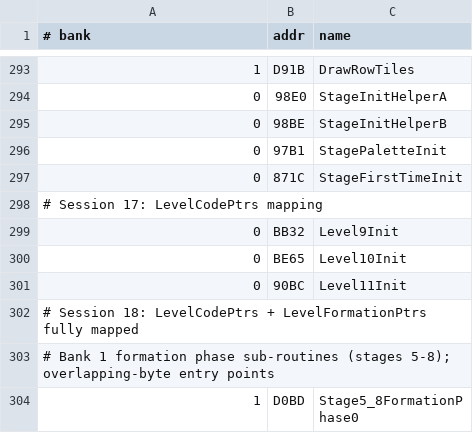
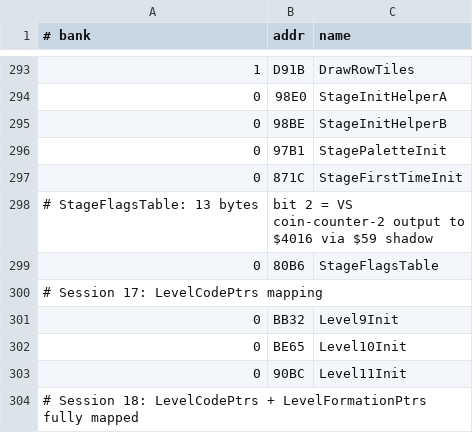
Before and after one commit to vgrichina/battlecity, a CSV file: labels.csv, drawn as a sheet; only a part is shown, gaps mark what is left out; the shorter side is filled out with more unchanged rows.

Commit message:
RE loop session 3: Identify bitmask meanings for `StageFlagsTable` ($80B6)

```diff
--- a/labels.csv
+++ b/labels.csv
@@ -297,2 +297,4 @@
 0,871C,StageFirstTimeInit
+# StageFlagsTable: 13 bytes, bit 2 = VS coin-counter-2 output to $4016 via $59 shadow
+0,80B6,StageFlagsTable
 # Session 17: LevelCodePtrs mapping
```
Also changed, not shown: 1 other file.
